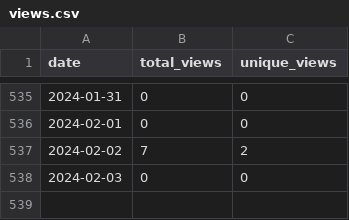
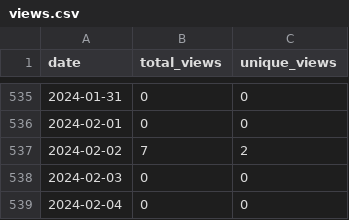
Before and after one commit to wumphlett/COMP-3270, a CSV file: .traffic/views.csv, drawn as a sheet; only a part is shown, gaps mark what is left out; the diff names each change by its address in the sheet, - before the commit and + after, or states it on an @@ line.

```diff
--- a/.traffic/views.csv
+++ b/.traffic/views.csv
+row 539: 2024-02-04 | 0 | 0
```
Also changed, not shown: .traffic/clones.csv, 3 other files.
